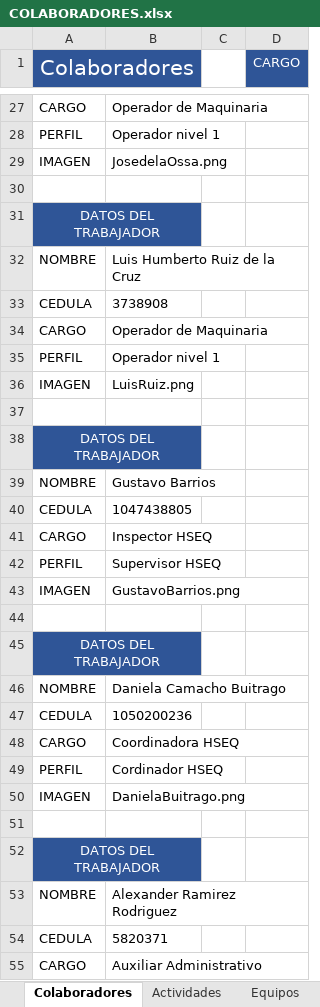
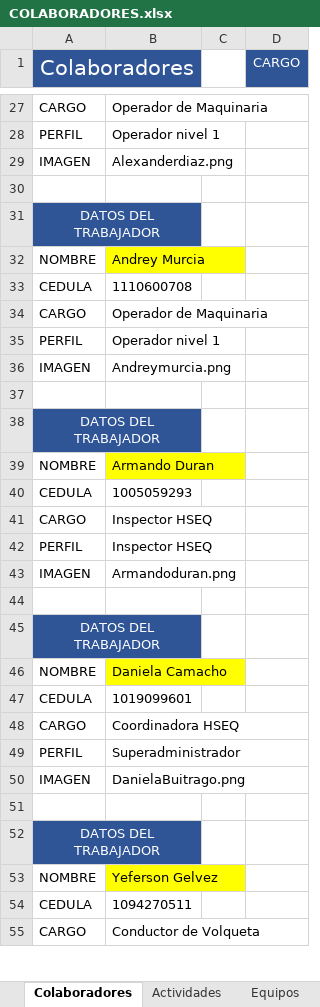
Before and after one commit to ElkynSG/WorkControl, an Excel workbook: COLABORADORES.xlsx, sheet Colaboradores, drawn as a sheet; only a part is shown, gaps mark what is left out; values as stored, in another font and other column widths than the file's, no borders; the diff covers the shown part only; the diff names each change by its address in the sheet, - before the commit and + after, or states it on an @@ line.

```diff
--- a/COLABORADORES.xlsx (sheet Colaboradores)
+++ b/COLABORADORES.xlsx (sheet Colaboradores)
-B29: JosedelaOssa.png
+B29: Alexanderdiaz.png
-B32: Luis Humberto Ruiz de la Cruz
+B32: Andrey Murcia
-B32 fill: none
+B32 fill: #FFFF00
-B33: 3738908
+B33: 1110600708
-B36: LuisRuiz.png
+B36: Andreymurcia.png
-B39: Gustavo Barrios
+B39: Armando Duran
-B39 fill: none
+B39 fill: #FFFF00
-B40: 1047438805
+B40: 1005059293
-B42: Supervisor HSEQ
+B42: Inspector HSEQ
-B43: GustavoBarrios.png
+B43: Armandoduran.png
-B46: Daniela Camacho Buitrago
+B46: Daniela Camacho
-B46 fill: none
+B46 fill: #FFFF00
-B47: 1050200236
+B47: 1019099601
-B49: Cordinador HSEQ
+B49: Superadministrador
-B53: Alexander Ramirez Rodriguez
+B53: Yeferson Gelvez
-B53 fill: none
+B53 fill: #FFFF00
-B54: 5820371
+B54: 1094270511
-B55: Auxiliar Administrativo
+B55: Conductor de Volqueta
```
Also changed, not shown: 21 added rows, 19 edited cells and cell formats elsewhere in this sheet, sheet Equipos, sheet TipoMantenimiento, sheet LugaresMantenimiento, sheet Operadores y supervisores, sheet Actividades, 34 other files.
